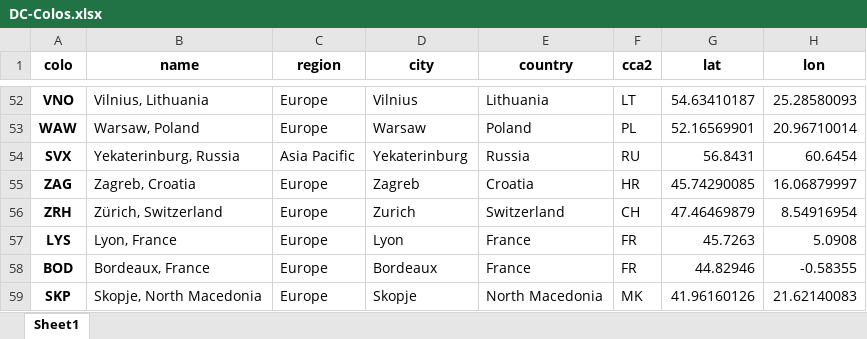
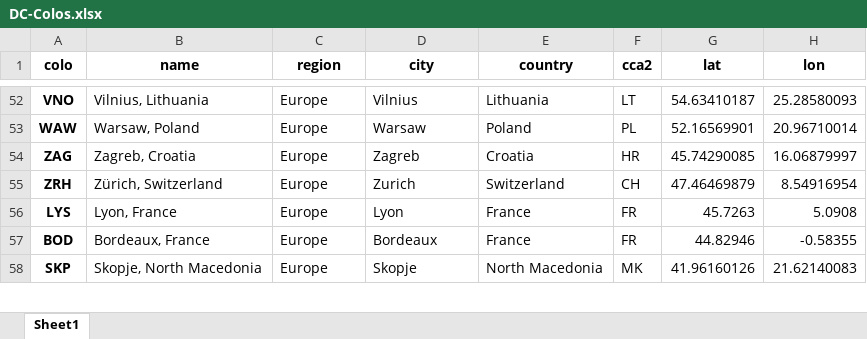
Before and after one commit to adamb/cloudflare-colo-list, an Excel workbook: DC-Colos.xlsx, sheet Sheet1, drawn as a sheet; only a part is shown, gaps mark what is left out; values as stored, in another font and other column widths than the file's, no borders; the diff names each change by its address in the sheet, - before the commit and + after, or states it on an @@ line.

```diff
--- a/DC-Colos.xlsx (sheet Sheet1)
+++ b/DC-Colos.xlsx (sheet Sheet1)
-row 54: SVX | Yekaterinburg, Russia | Asia Pacific | Yekaterinburg | Russia | RU | 56.8431 | 60.6454
```
Also changed, not shown: 3 other files.
